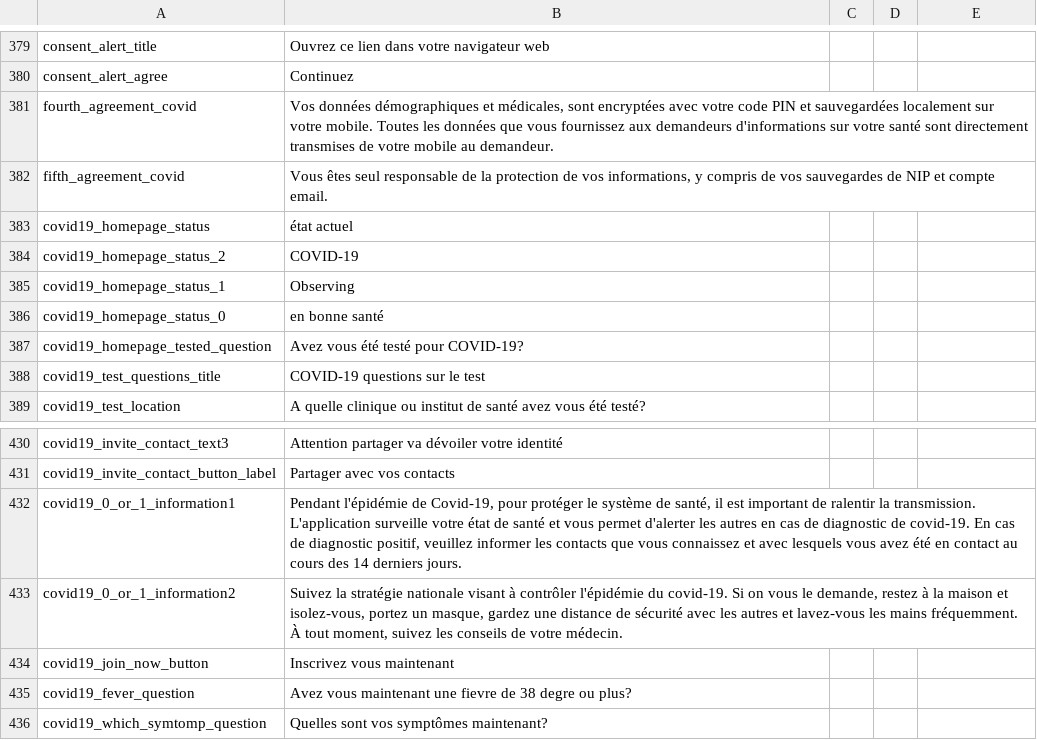
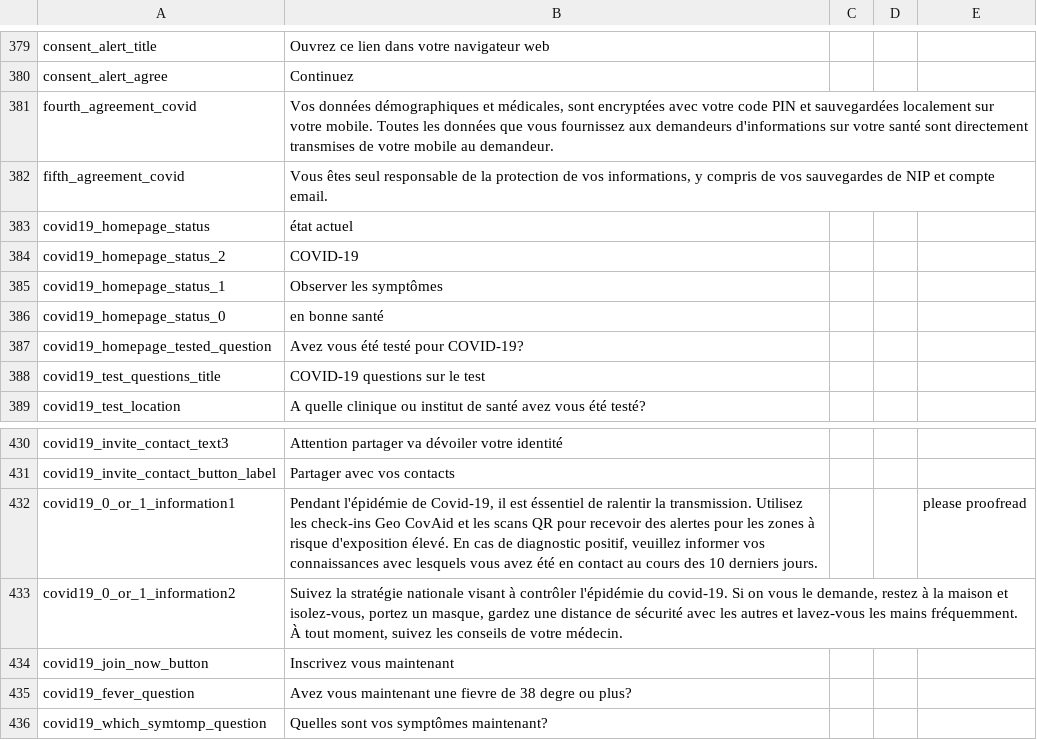
Before and after one commit to CentivaHealth/centiva-translations, a CSV file: fr.csv, drawn as a sheet; only a part is shown, gaps mark what is left out; the diff covers the shown part only.

```diff
--- a/fr.csv
+++ b/fr.csv
@@ -385 +385 @@ covid19_homepage_status_2,COVID-19,
-covid19_homepage_status_1,Observing,
+covid19_homepage_status_1,"Observer les symptômes",,,
@@ -432 +432 @@ covid19_invite_contact_button_label,"Partager avec vos contacts",
-covid19_0_or_1_information1,"Pendant l'épidémie de Covid-19, pour protéger le système de santé, il est important de ralentir la transmission. L'application surveille votre état de santé et vous permet d'alerter les autres en cas de diagnostic de covid-19. En cas de diagnostic positif, veuillez informer les contacts que vous connaissez et avec lesquels vous avez été en contact au cours des 14 derniers jours.",
+covid19_0_or_1_information1,"Pendant l'épidémie de Covid-19, il est éssentiel de ralentir la transmission. Utilisez les check-ins Geo CovAid et les scans QR pour recevoir des alertes pour les zones à risque d'exposition élevé. En cas de diagnostic positif, veuillez informer vos connaissances avec lesquels vous avez été en contact au cours des 10 derniers jours.",,,"please proofread"
```
Also changed, not shown: 36 added rows elsewhere in this file.
